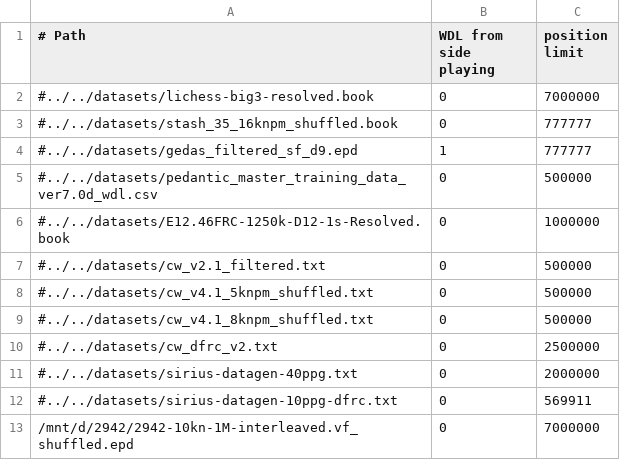
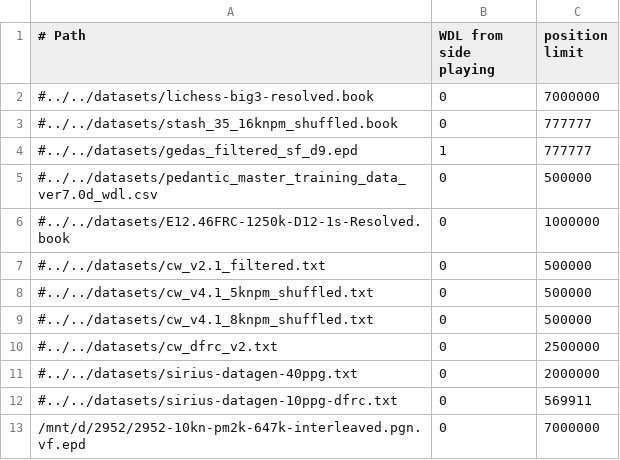
Before and after one commit to lynx-chess/texel-tuner, a CSV file: src/lynx-sources.csv, drawn as a sheet.

```diff
--- a/src/lynx-sources.csv
+++ b/src/lynx-sources.csv
@@ -12,2 +12,2 @@
 #../../datasets/sirius-datagen-10ppg-dfrc.txt,0,569911
-/mnt/d/2942/2942-10kn-1M-interleaved.vf_shuffled.epd,0,7000000
+/mnt/d/2952/2952-10kn-pm2k-647k-interleaved.pgn.vf.epd,0,7000000
```
Also changed, not shown: 1 other file.
